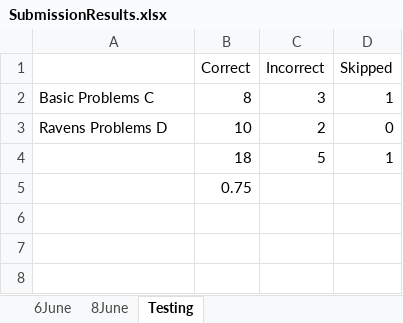
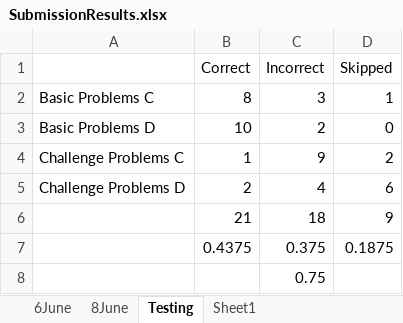
Before and after one commit to kevinshuai/KBAI, an Excel workbook: Project Reflections/P2 Reflection/SubmissionResults.xlsx, sheet Testing, drawn as a sheet; values as stored, in another font and other column widths than the file's, no borders; charts and pictures not drawn; removed rows and columns are numbered as before the commit, all else as after; the diff names each change by its address in the sheet, - before the commit and + after, or states it on an @@ line.

Commit message:
Project 2 Rough draft done

```diff
--- a/Project Reflections/P2 Reflection/SubmissionResults.xlsx (sheet Testing)
+++ b/Project Reflections/P2 Reflection/SubmissionResults.xlsx (sheet Testing)
+sheet tab: Sheet1
-A3: Ravens Problems D
+A3: Basic Problems D
-row 4:  | 18 | 5 | 1
-row 5:  | 0.75
+row 4: Challenge Problems C | 1 | 9 | 2
+row 5: Challenge Problems D | 2 | 4 | 6
+row 6:  | 21 | 18 | 9
+row 7:  | 0.4375 | 0.375 | 0.1875
+row 8:  |  | 0.75
```
Also changed, not shown: charts or pictures, 4 other files.
